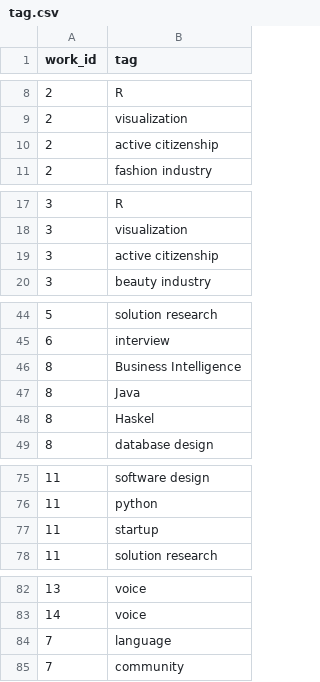
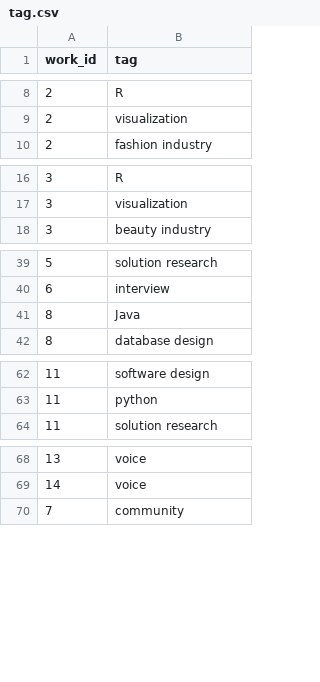
Before and after one commit to mkhezr/mkhezr.github.io, a CSV file: tag.csv, drawn as a sheet; only a part is shown, gaps mark what is left out; the diff covers the shown part only; the diff names each change by its address in the sheet, - before the commit and + after, or states it on an @@ line.

```diff
--- a/tag.csv
+++ b/tag.csv
-row 10: 2 | active citizenship
-row 19: 3 | active citizenship
-row 46: 8 | Business Intelligence
-row 48: 8 | Haskel
-row 77: 11 | startup
-row 84: 7 | language
```
Also changed, not shown: 9 removed rows elsewhere in this file, work.csv, 2 other files.
